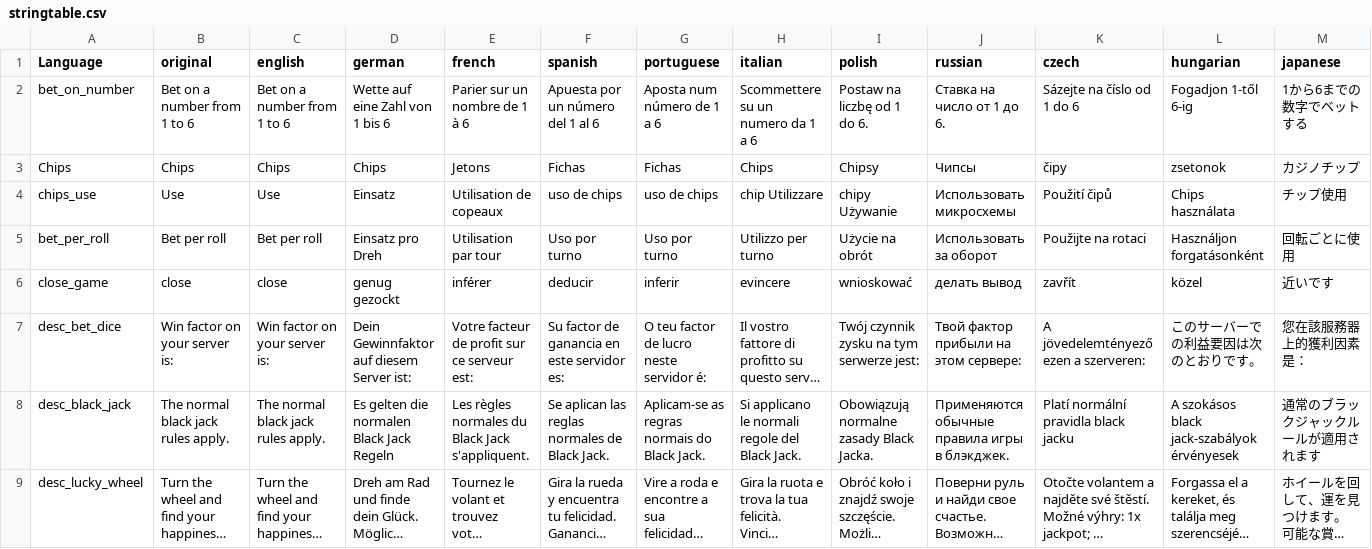
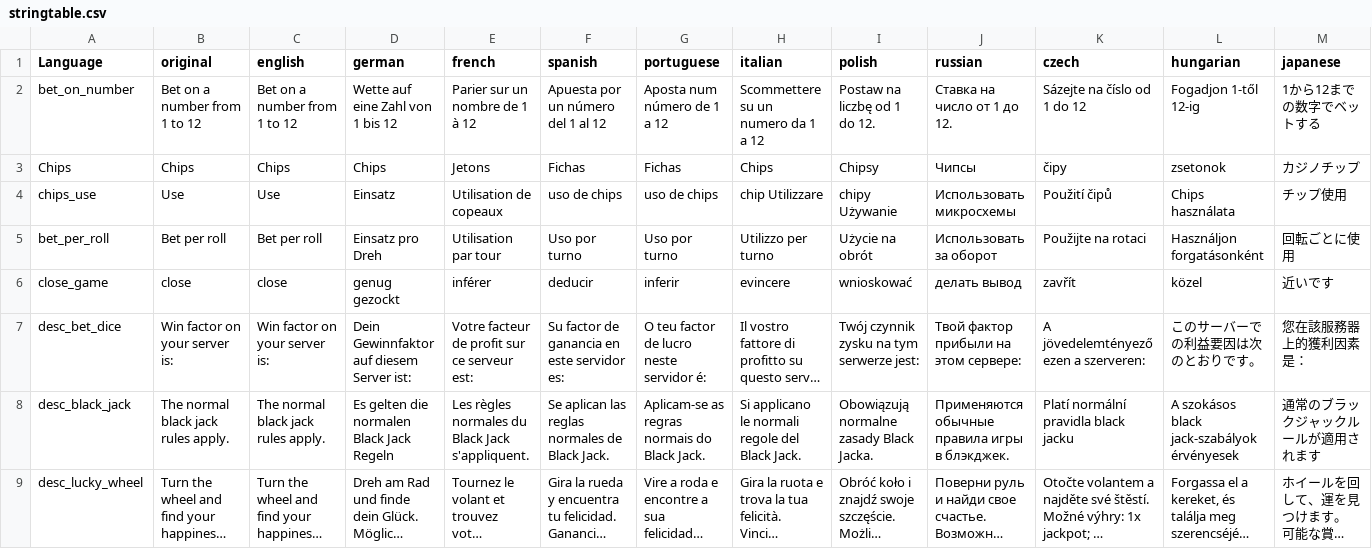
Before and after one commit to ihr-it-projekt/dayzcasino, a CSV file: stringtable.csv, drawn as a sheet; only a part is shown; long unchanged cells end in …; the diff covers the shown part only; the diff names each change by its address in the sheet, - before the commit and + after, or states it on an @@ line.

```diff
--- a/stringtable.csv
+++ b/stringtable.csv
-B2 (original): Bet on a number from 1 to 6
+B2 (original): Bet on a number from 1 to 12
-C2 (english): Bet on a number from 1 to 6
+C2 (english): Bet on a number from 1 to 12
-D2 (german): Wette auf eine Zahl von 1 bis 6
+D2 (german): Wette auf eine Zahl von 1 bis 12
-E2 (french): Parier sur un nombre de 1 à 6
+E2 (french): Parier sur un nombre de 1 à 12
-F2 (spanish): Apuesta por un número del 1 al 6
+F2 (spanish): Apuesta por un número del 1 al 12
-G2 (portuguese): Aposta num número de 1 a 6
+G2 (portuguese): Aposta num número de 1 a 12
-H2 (italian): Scommettere su un numero da 1 a 6
+H2 (italian): Scommettere su un numero da 1 a 12
-I2 (polish): Postaw na liczbę od 1 do 6.
+I2 (polish): Postaw na liczbę od 1 do 12.
-J2 (russian): Ставка на число от 1 до 6.
+J2 (russian): Ставка на число от 1 до 12.
-K2 (czech): Sázejte na číslo od 1 do 6
+K2 (czech): Sázejte na číslo od 1 do 12
-L2 (hungarian): Fogadjon 1-től 6-ig
+L2 (hungarian): Fogadjon 1-től 12-ig
-M2 (japanese): 1から6までの数字でベットする
+M2 (japanese): 1から12までの数字でベットする
```
Also changed, not shown: 2 edited cells elsewhere in this file, 2 other files.
